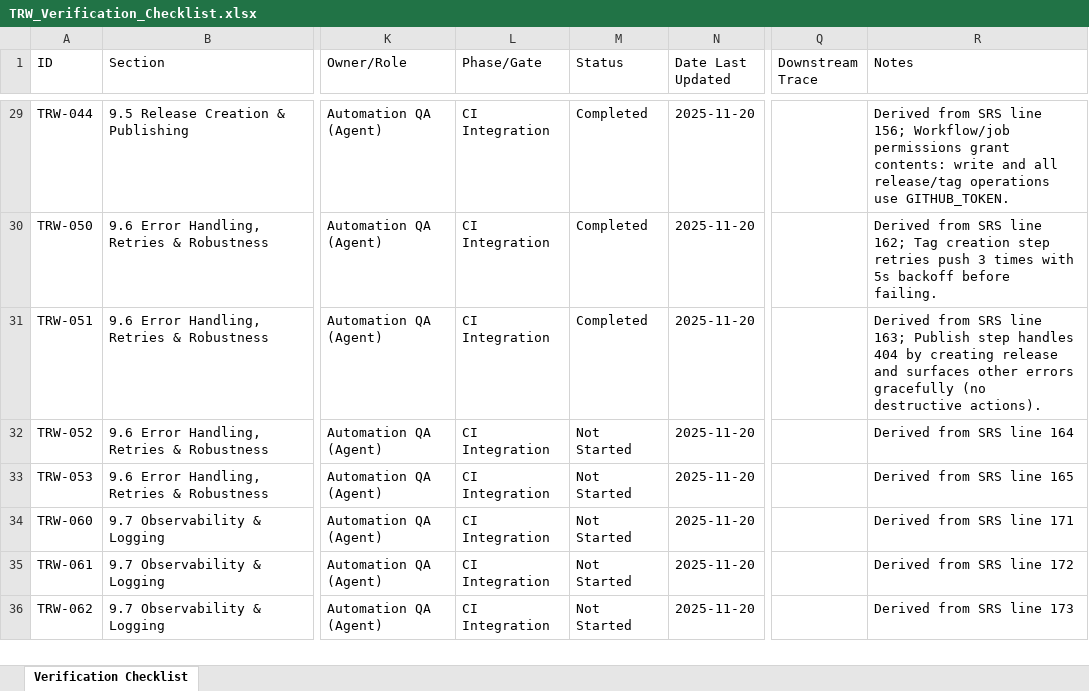
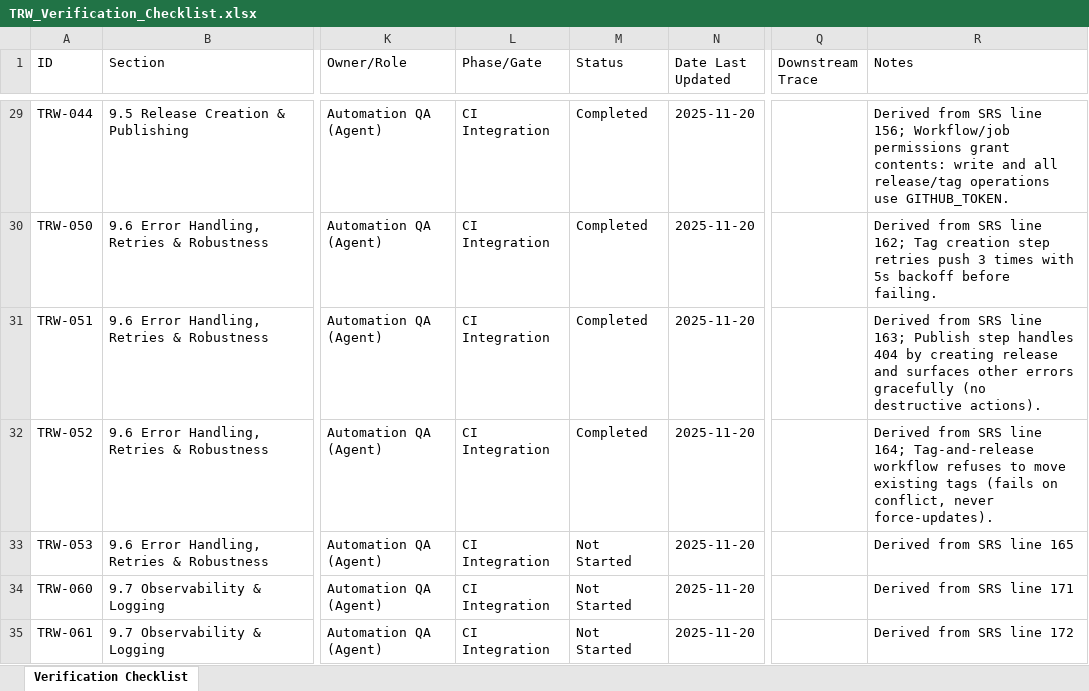
Before and after one commit to LabVIEW-Community-CI-CD/labview-icon-editor-sandbox, an Excel workbook: docs/requirements/TRW_Verification_Checklist.xlsx, sheet Verification Checklist, drawn as a sheet; only a part is shown, gaps mark what is left out; the shorter side is filled out with more unchanged rows; values as stored, in another font and other column widths than the file's, no borders; the diff names each change by its address in the sheet, - before the commit and + after, or states it on an @@ line.

```diff
--- a/docs/requirements/TRW_Verification_Checklist.xlsx (sheet Verification Checklist)
+++ b/docs/requirements/TRW_Verification_Checklist.xlsx (sheet Verification Checklist)
-M32 (Status): Not Started
+M32 (Status): Completed
-R32 (Notes): …SRS line 164
+R32 (Notes): …SRS line 164; Tag-and-release workflow refuses to move existing tags (fails on conflict, never force-updates).
```
Also changed, not shown: 2 other files.
